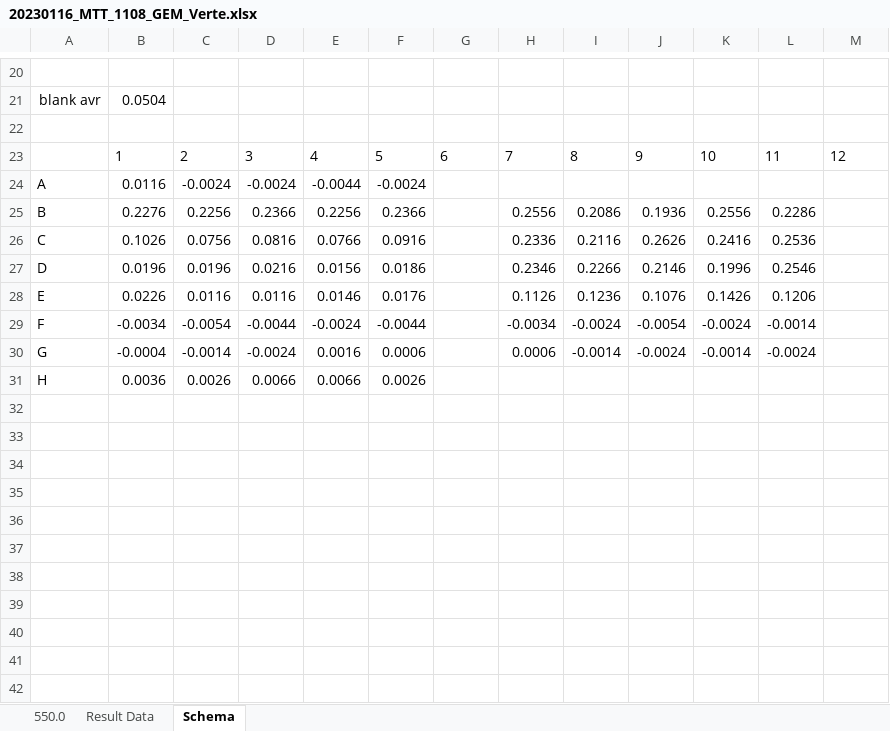
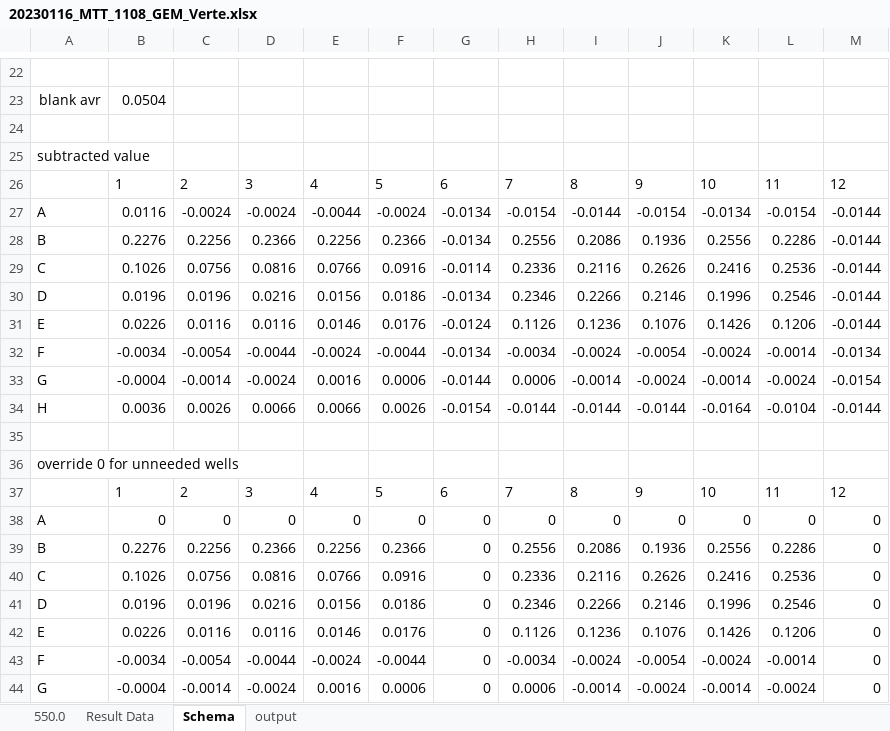
Before and after one commit to hameji/R_IC50, an Excel workbook: 20230116_MTT_1108_GEM_Verte.xlsx, sheet Schema, drawn as a sheet; only a part is shown, gaps mark what is left out; values as stored, in another font and other column widths than the file's, no borders; addresses are those after the commit; the diff covers the shown part only; the diff names each change by its address in the sheet, - before the commit and + after, or states it on an @@ line.

```diff
--- a/20230116_MTT_1108_GEM_Verte.xlsx (sheet Schema)
+++ b/20230116_MTT_1108_GEM_Verte.xlsx (sheet Schema)
+sheet tab: output
+row 25: subtracted value
-G27:G28: (empty)
+G27:G28: -0.0134
-H27: (empty)
+H27: -0.0154
-I27: (empty)
+I27: -0.0144
-J27: (empty)
+J27: -0.0154
-K27: (empty)
+K27: -0.0134
-L27: (empty)
+L27: -0.0154
-M27:M31: (empty)
+M27:M31: -0.0144
-G29: (empty)
+G29: -0.0114
-G30: (empty)
+G30: -0.0134
-G31: (empty)
+G31: -0.0124
-G32: (empty)
+G32: -0.0134
-M32: (empty)
+M32: -0.0134
-G33: (empty)
+G33: -0.0144
-M33: (empty)
+M33: -0.0154
-G34: (empty)
+G34: -0.0154
-H34: (empty)
+H34: -0.0144
-I34: (empty)
+I34: -0.0144
-J34: (empty)
+J34: -0.0144
-K34: (empty)
+K34: -0.0164
-L34: (empty)
+L34: -0.0104
-M34: (empty)
+M34: -0.0144
+row 35: (empty)
+row 36: override 0 for unneeded wells
+row 37:  | 1 | 2 | 3 | 4 | 5 | 6 | 7 | 8 | 9 | 10 | 11 | 12
+row 38: A | 0 | 0 | 0 | 0 | 0 | 0 | 0 | 0 | 0 | 0 | 0 | 0
+row 39: B | 0.2276 | 0.2256 | 0.2366 | 0.2256 | 0.2366 | 0 | 0.2556 | 0.2086 | 0.1936 | 0.2556 | 0.2286 | 0
+row 40: C | 0.1026 | 0.0756 | 0.0816 | 0.0766 | 0.0916 | 0 | 0.2336 | 0.2116 | 0.2626 | 0.2416 | 0.2536 | 0
+row 41: D | 0.0196 | 0.0196 | 0.0216 | 0.0156 | 0.0186 | 0 | 0.2346 | 0.2266 | 0.2146 | 0.1996 | 0.2546 | 0
+row 42: E | 0.0226 | 0.0116 | 0.0116 | 0.0146 | 0.0176 | 0 | 0.1126 | 0.1236 | 0.1076 | 0.1426 | 0.1206 | 0
+row 43: F | -0.0034 | -0.0054 | -0.0044 | -0.0024 | -0.0044 | 0 | -0.0034 | -0.0024 | -0.0054 | -0.0024 | -0.0014 | 0
+row 44: G | -0.0004 | -0.0014 | -0.0024 | 0.0016 | 0.0006 | 0 | 0.0006 | -0.0014 | -0.0024 | -0.0014 | -0.0024 | 0
```
Also changed, not shown: 5 added rows elsewhere in this sheet, formulas that keep their value, 6 other files.
